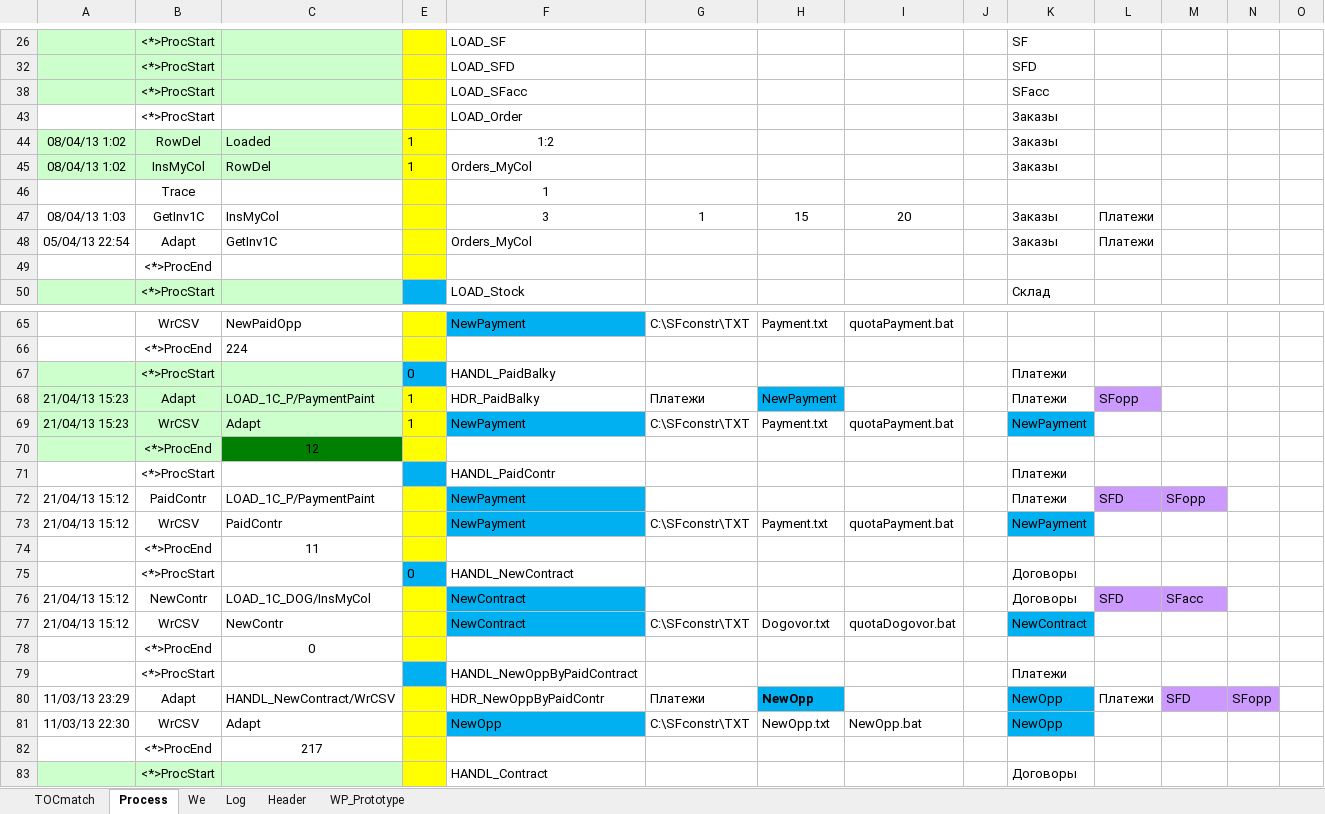
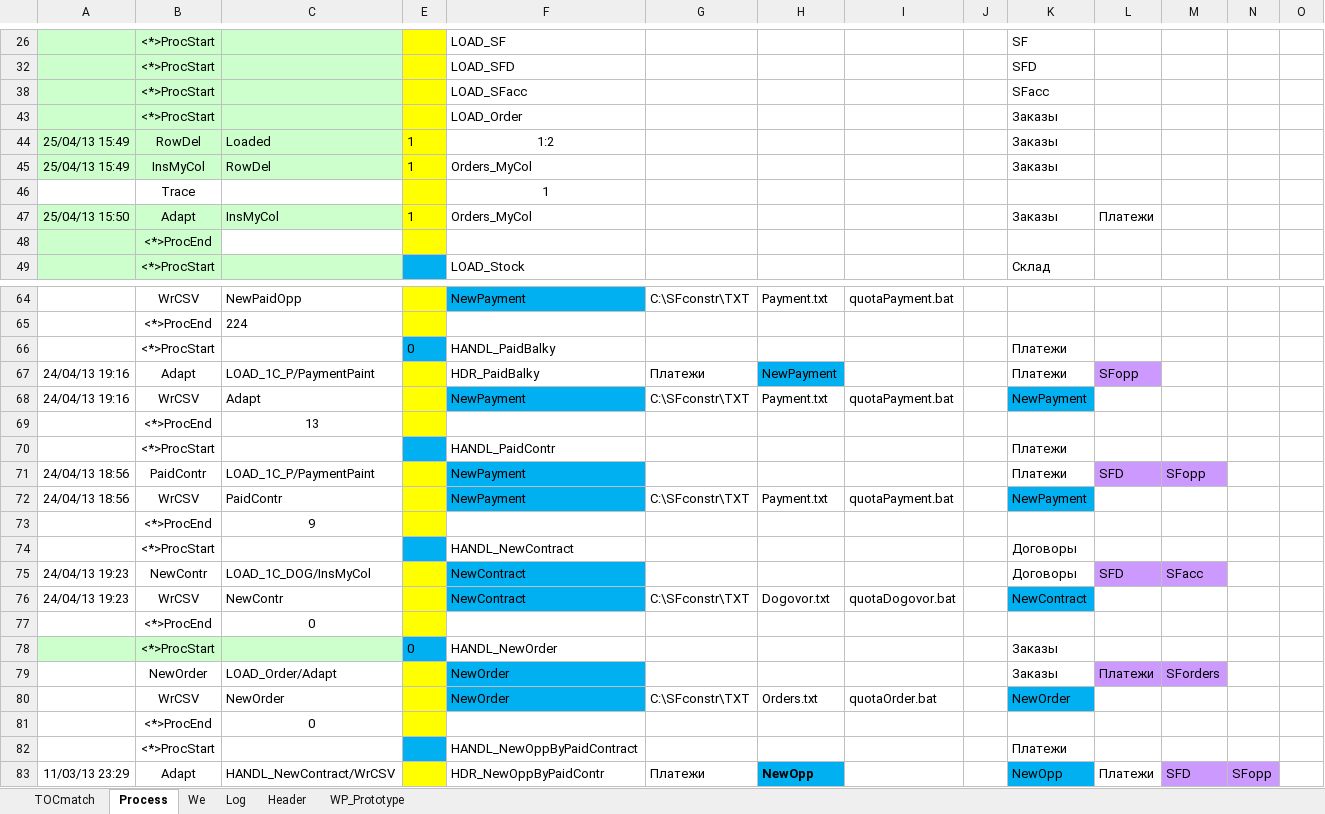
Before and after one commit to PavelKhrapkin/match, an Excel workbook: match2.0/match.xlsm, sheet Process, drawn as a sheet; only a part is shown, gaps mark what is left out; the shorter side is filled out with more unchanged rows; values as stored, in another font and other column widths than the file's, no borders; removed rows and columns are numbered as before the commit, all else as after; the diff covers the shown part only; the diff names each change by its address in the sheet, - before the commit and + after, or states it on an @@ line.

```diff
--- a/match2.0/match.xlsm (sheet Process)
+++ b/match2.0/match.xlsm (sheet Process)
-A43:C43 fill: none
+A43:C43 fill: #CCFFCC
-A44:A45: 08/04/13 1:02
+A44:A45: 25/04/13 15:49
-row 47: 08/04/13 1:03 | GetInv1C | InsMyCol |  | 3 | 1 | 15 | 20 |  | Заказы | Платежи
-A47: 05/04/13 22:54
+A47: 25/04/13 15:50
-A47:C47 fill: none
+A47:C47 fill: #CCFFCC
-C47: GetInv1C
+C47: InsMyCol
-E47: (empty)
+E47: 1
-A48:B48 fill: none
+A48:B48 fill: #CCFFCC
-A66:C68 fill: #CCFFCC
+A66:C68 fill: none
-A67:A68: 21/04/13 15:23
+A67:A68: 24/04/13 19:16
-E67:E68: 1
+E67:E68: (empty)
-A69:B69 fill: #CCFFCC
+A69:B69 fill: none
-C69: 12
+C69: 13
-C69 fill: #008000
+C69 fill: none
-A71:A72: 21/04/13 15:12
+A71:A72: 24/04/13 18:56
-C73: 11
+C73: 9
-E74: 0
+E74: (empty)
-A75:A76: 21/04/13 15:12
+A75:A76: 24/04/13 19:23
+row 77:  | <*>ProcEnd | 0
+row 78:  | <*>ProcStart |  | 0 | HANDL_NewOrder |  |  |  |  | Заказы
+row 79:  | NewOrder | LOAD_Order/Adapt |  | NewOrder |  |  |  |  | Заказы | Платежи | SForders
+row 80:  | WrCSV | NewOrder |  | NewOrder | C:\SFconstr\TXT | Orders.txt | quotaOrder.bat |  | NewOrder
```
Also changed, not shown: 1 added row, 1 removed row, 2 edited cells and cell formats elsewhere in this sheet, sheet Log, sheet Header, sheet TOCmatch, formulas that keep their value, hidden cells.
